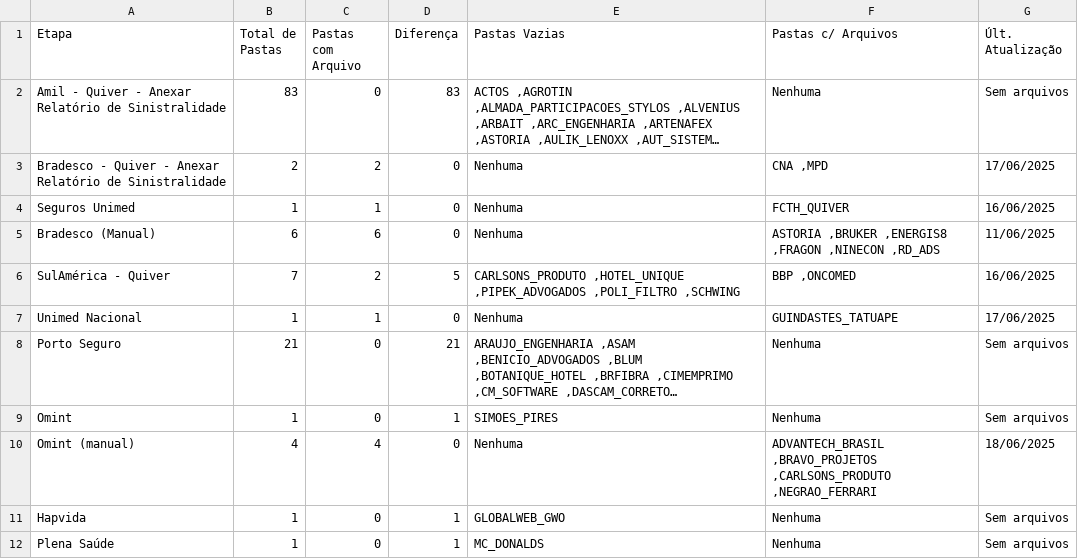
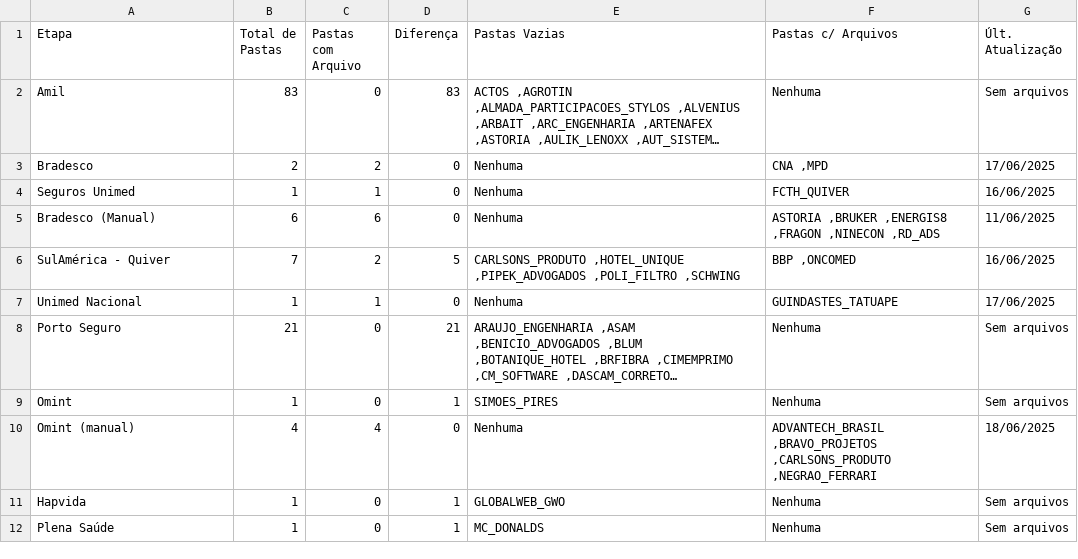
Before and after one commit to JotaBGjr/dashboard-sinistralidade, a CSV file: dash-dados/csv/anexar_quiver.csv, drawn as a sheet; long unchanged cells end in …; the diff names each change by its address in the sheet, - before the commit and + after, or states it on an @@ line.

```diff
--- a/dash-dados/csv/anexar_quiver.csv
+++ b/dash-dados/csv/anexar_quiver.csv
-A2 (Etapa): Amil - Quiver - Anexar Relatório de Sinistralidade
+A2 (Etapa): Amil
-A3 (Etapa): Bradesco - Quiver - Anexar Relatório de Sinistralidade
+A3 (Etapa): Bradesco
```
Also changed, not shown: 1 other file.
